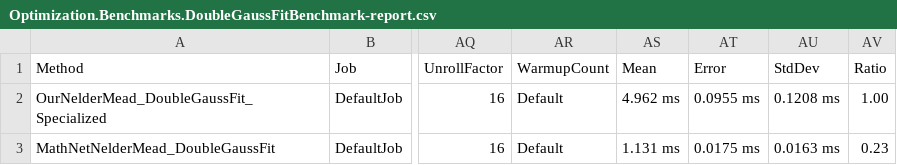
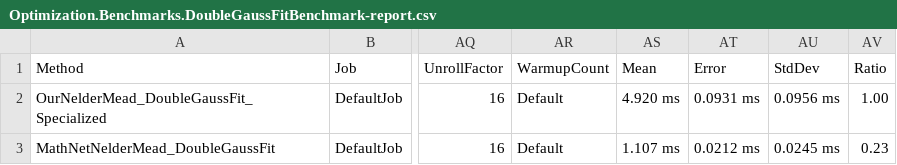
Before and after one commit to DerKorb/trisi_gauss, a CSV file: BenchmarkDotNet.Artifacts/results/Optimization.Benchmarks.DoubleGaussFitBenchmark-report.csv, drawn as a sheet; only a part is shown, gaps mark what is left out; the diff names each change by its address in the sheet, - before the commit and + after, or states it on an @@ line.

Commit message:
Refactor NelderMeadDouble stackalloc and revert inlining

```diff
--- a/BenchmarkDotNet.Artifacts/results/Optimization.Benchmarks.DoubleGaussFitBenchmark-report.csv
+++ b/BenchmarkDotNet.Artifacts/results/Optimization.Benchmarks.DoubleGaussFitBenchmark-report.csv
-AS2 (Mean): 4.962 ms
+AS2 (Mean): 4.920 ms
-AT2 (Error): 0.0955 ms
+AT2 (Error): 0.0931 ms
-AU2 (StdDev): 0.1208 ms
+AU2 (StdDev): 0.0956 ms
-AS3 (Mean): 1.131 ms
+AS3 (Mean): 1.107 ms
-AT3 (Error): 0.0175 ms
+AT3 (Error): 0.0212 ms
-AU3 (StdDev): 0.0163 ms
+AU3 (StdDev): 0.0245 ms
```
Also changed, not shown: 26 other files.
